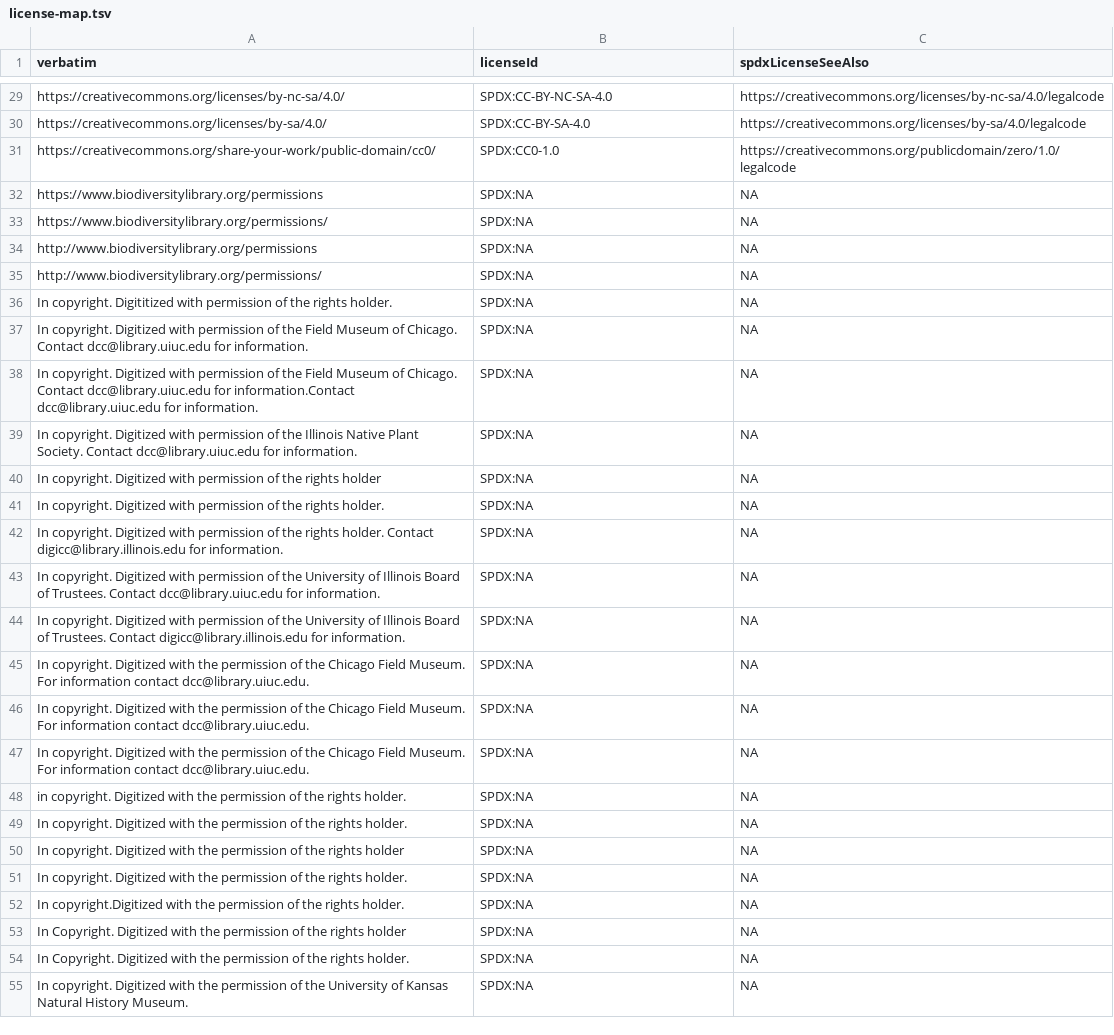
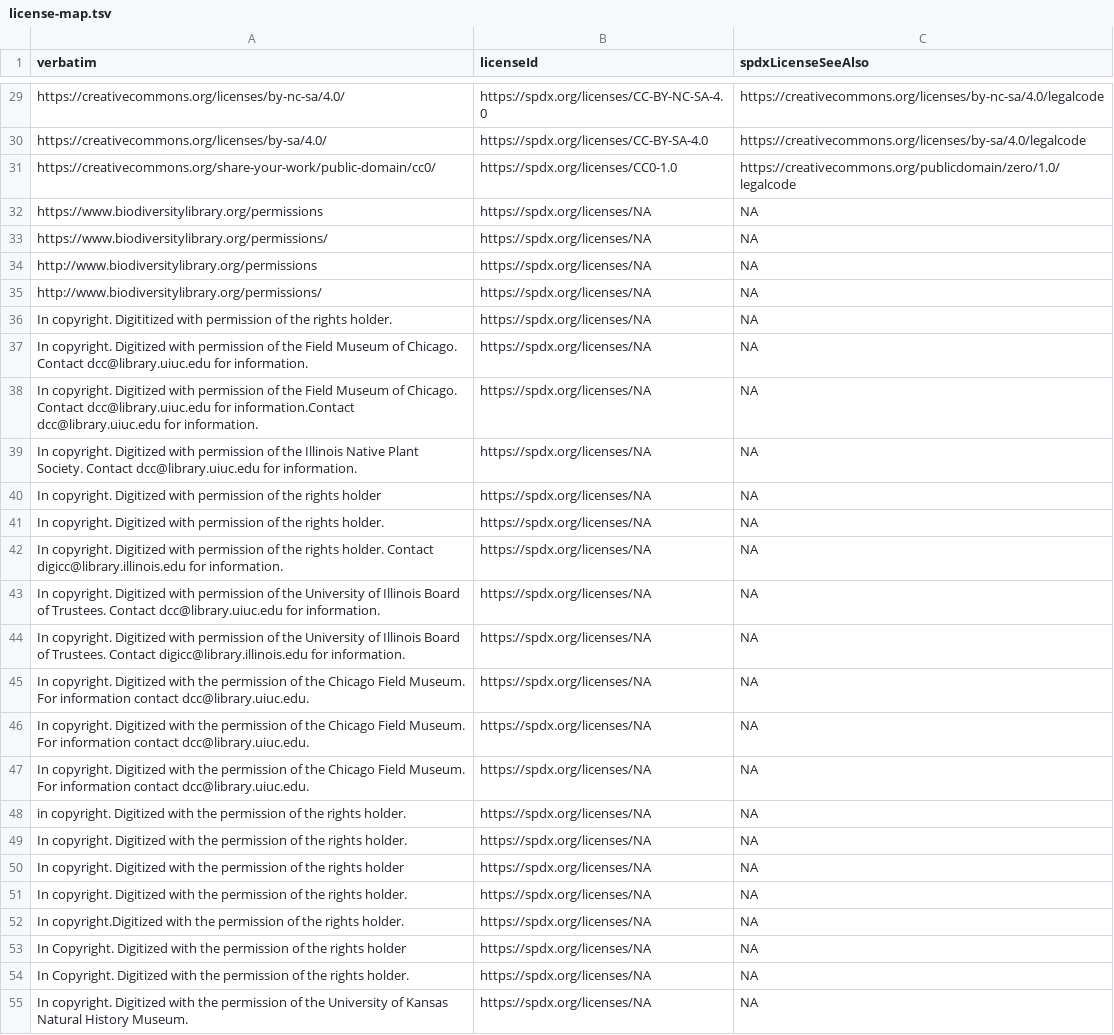
Before and after one commit to jhpoelen/bhl-corpus-tracker, a TSV file: license-map.tsv, drawn as a sheet; only a part is shown, gaps mark what is left out; the diff covers the shown part only; the diff names each change by its address in the sheet, - before the commit and + after, or states it on an @@ line.

Commit message:
attempt normalize to spdx licenses to align with Zenodo licenses

```diff
--- a/license-map.tsv
+++ b/license-map.tsv
-B29 (licenseId): SPDX:CC-BY-NC-SA-4.0
+B29 (licenseId): https://spdx.org/licenses/CC-BY-NC-SA-4.0
-B30 (licenseId): SPDX:CC-BY-SA-4.0
+B30 (licenseId): https://spdx.org/licenses/CC-BY-SA-4.0
-B31 (licenseId): SPDX:CC0-1.0
+B31 (licenseId): https://spdx.org/licenses/CC0-1.0
-B32:B55 (licenseId): SPDX:NA
+B32:B55 (licenseId): https://spdx.org/licenses/NA
```
Also changed, not shown: 55 edited cells elsewhere in this file, 2 other files.
